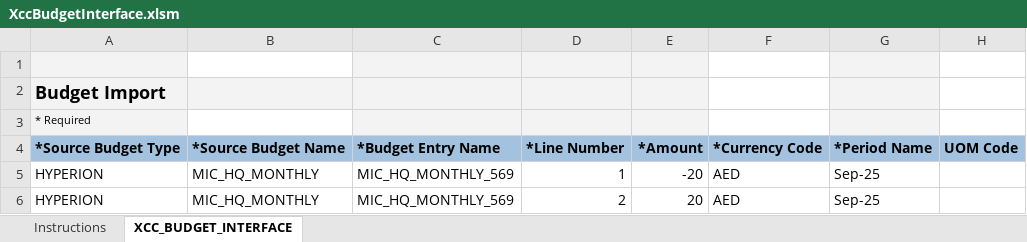
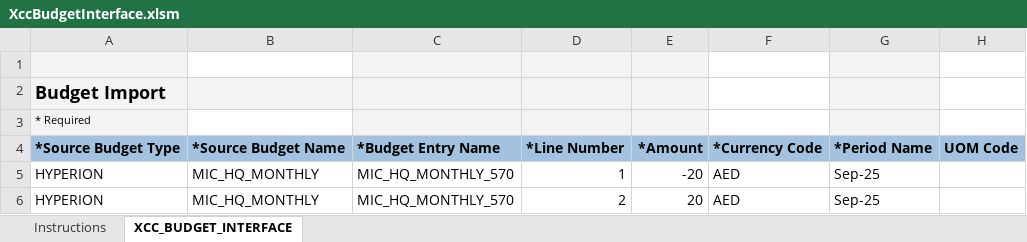
Before and after one commit to GeorgeElkomos/Tanfeez_Backend, an Excel workbook: test_upload_fbdi/XccBudgetInterface.xlsm, sheet XCC_BUDGET_INTERFACE, drawn as a sheet; only a part is shown; values as stored, in another font and other column widths than the file's, no borders; the diff names each change by its address in the sheet, - before the commit and + after, or states it on an @@ line.

```diff
--- a/test_upload_fbdi/XccBudgetInterface.xlsm (sheet XCC_BUDGET_INTERFACE)
+++ b/test_upload_fbdi/XccBudgetInterface.xlsm (sheet XCC_BUDGET_INTERFACE)
-C5:C6: MIC_HQ_MONTHLY_569
+C5:C6: MIC_HQ_MONTHLY_570
```
Also changed, not shown: test_upload_fbdi/SampleJournal.xlsm, 5 other files.
